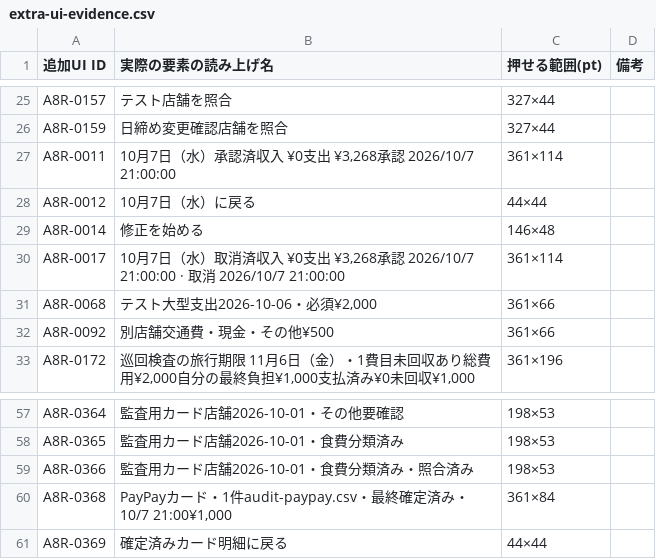
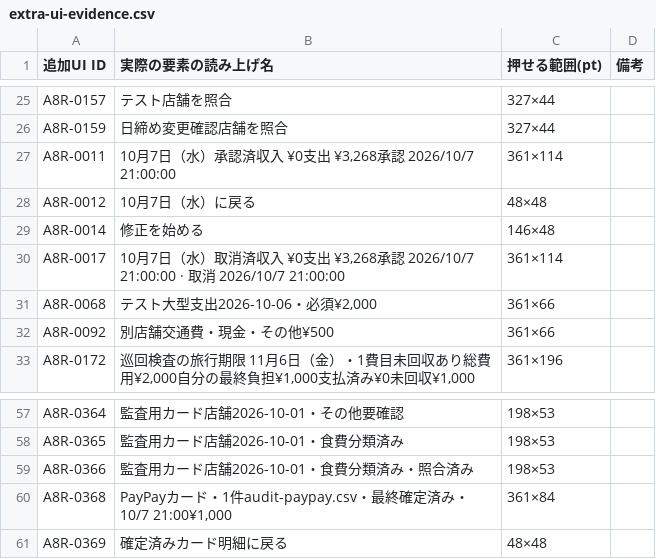
Before and after one commit to at5tram98-hash/today-money, a CSV file: docs/v11/extra-ui-evidence.csv, drawn as a sheet; only a part is shown, gaps mark what is left out.

```diff
--- a/docs/v11/extra-ui-evidence.csv
+++ b/docs/v11/extra-ui-evidence.csv
@@ -27,3 +27,3 @@ A8R-0159,日締め変更確認店舗を照合,327×44,
 A8R-0011,"10月7日（水）承認済収入 ¥0支出 ¥3,268承認 2026/10/7 21:00:00",361×114,
-A8R-0012,10月7日（水）に戻る,44×44,
+A8R-0012,10月7日（水）に戻る,48×48,
 A8R-0014,修正を始める,146×48,
@@ -60,2 +60,2 @@ A8R-0366,監査用カード店舗2026-10-01・食費分類済み・照合済み,
 A8R-0368,"PayPayカード・1件audit-paypay.csv・最終確定済み・10/7 21:00¥1,000",361×84,
-A8R-0369,確定済みカード明細に戻る,44×44,
+A8R-0369,確定済みカード明細に戻る,48×48,
```
Also changed, not shown: docs/v14/legacy-304.csv, docs/v14/ui-111.csv, 7 other files.
